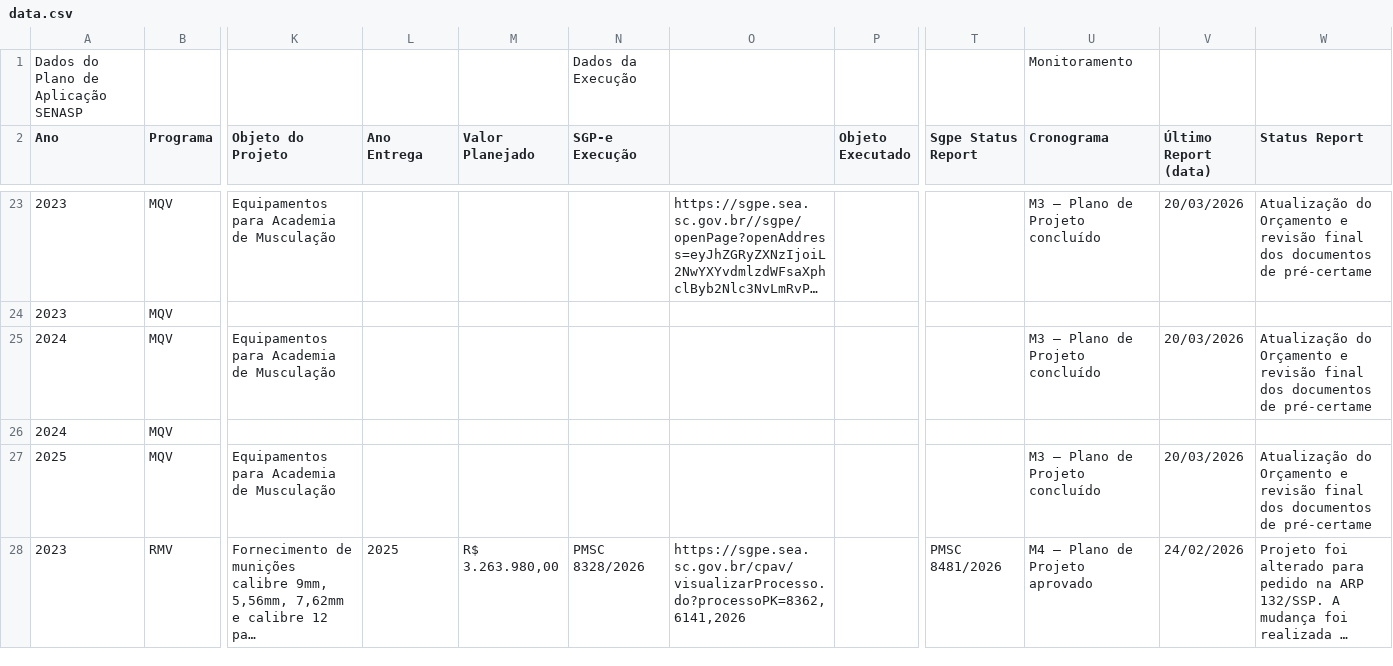
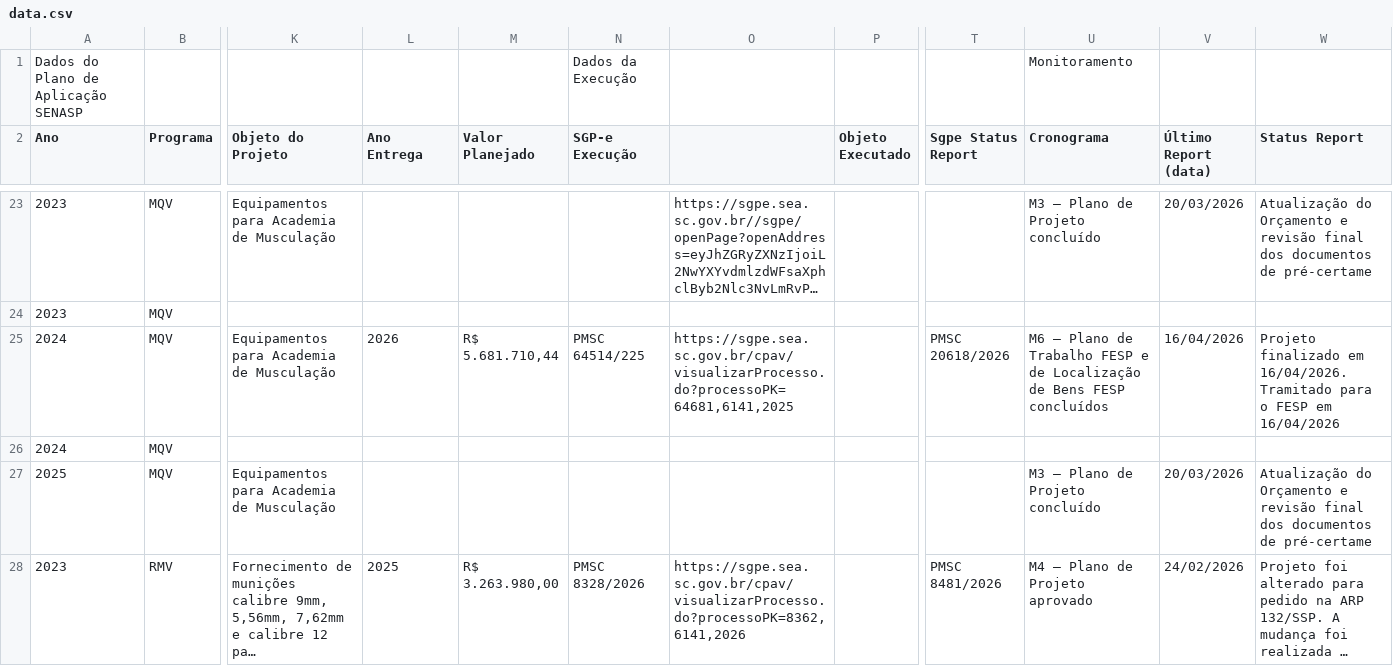
Before and after one commit to 926738-creator/bi-eppm, a CSV file: data.csv, drawn as a sheet; only a part is shown, gaps mark what is left out; long unchanged cells end in …; the diff names each change by its address in the sheet, - before the commit and + after, or states it on an @@ line.

```diff
--- a/data.csv
+++ b/data.csv
-L25 (Ano Entrega): (empty)
+L25 (Ano Entrega): 2026
-M25 (Valor Planejado): (empty)
+M25 (Valor Planejado): R$ 5.681.710,44
-N25 (SGP-e Execução): (empty)
+N25 (SGP-e Execução): PMSC 64514/225
-O25: (empty)
+O25: https://sgpe.sea.sc.gov.br/cpav/visualizarProcesso.do?processoPK=64681,6141,2025
-T25 (Sgpe Status Report): (empty)
+T25 (Sgpe Status Report): PMSC 20618/2026
-U25 (Cronograma): M3 – Plano de Projeto concluído
+U25 (Cronograma): M6 – Plano de Trabalho FESP e de Localização de Bens FESP concluídos
-V25 (Último Report (data)): 20/03/2026
+V25 (Último Report (data)): 16/04/2026
-W25 (Status Report): Atualização do Orçamento e revisão final dos documentos de pré-certame
+W25 (Status Report): Projeto finalizado em 16/04/2026. Tramitado para o FESP em 16/04/2026
```
